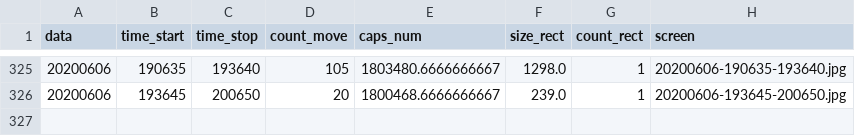
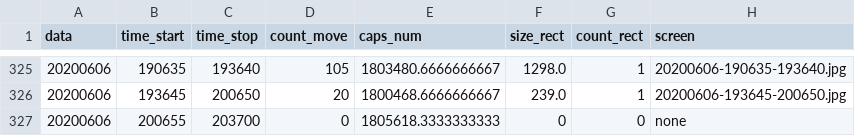
Before and after one commit to va1entei/puszcza_cam2, a CSV file: insec/names.csv, drawn as a sheet; only a part is shown, gaps mark what is left out; the diff names each change by its address in the sheet, - before the commit and + after, or states it on an @@ line.

Commit message:
oinion csv files

```diff
--- a/insec/names.csv
+++ b/insec/names.csv
+row 327: 20200606 | 200655 | 203700 | 0 | 1805618.3333333333 | 0 | 0 | none
```
